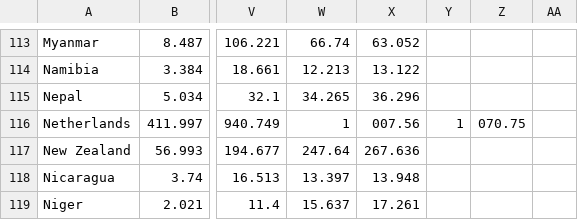
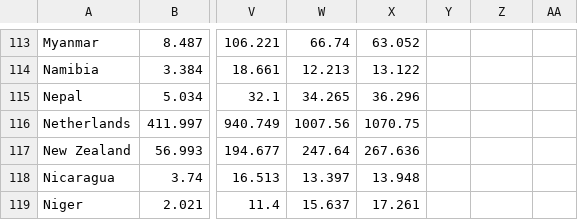
Before and after one commit to sayaryomenko/statistic, a CSV file: data/GDP-by-Country-1999-2022_.csv, drawn as a sheet; only a part is shown, gaps mark what is left out; the diff names each change by its address in the sheet, - before the commit and + after, or states it on an @@ line.

Commit message:
Update GDP-by-Country-1999-2022_.csv

```diff
--- a/data/GDP-by-Country-1999-2022_.csv
+++ b/data/GDP-by-Country-1999-2022_.csv
-W116: 1
+W116: 1007.56
-X116: 007.56
+X116: 1070.75
-Y116: 1
+Y116: (empty)
-Z116: 070.75
+Z116: (empty)
```
